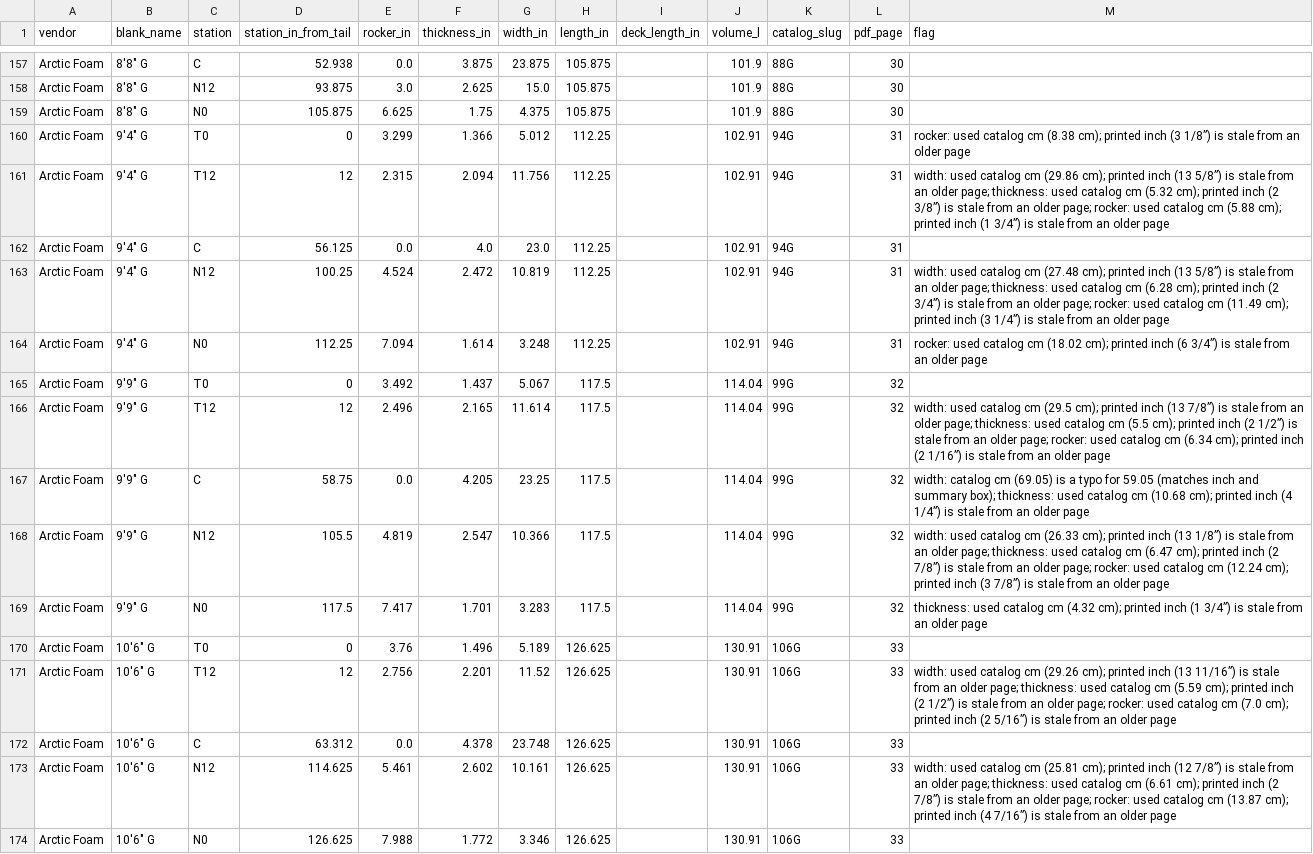
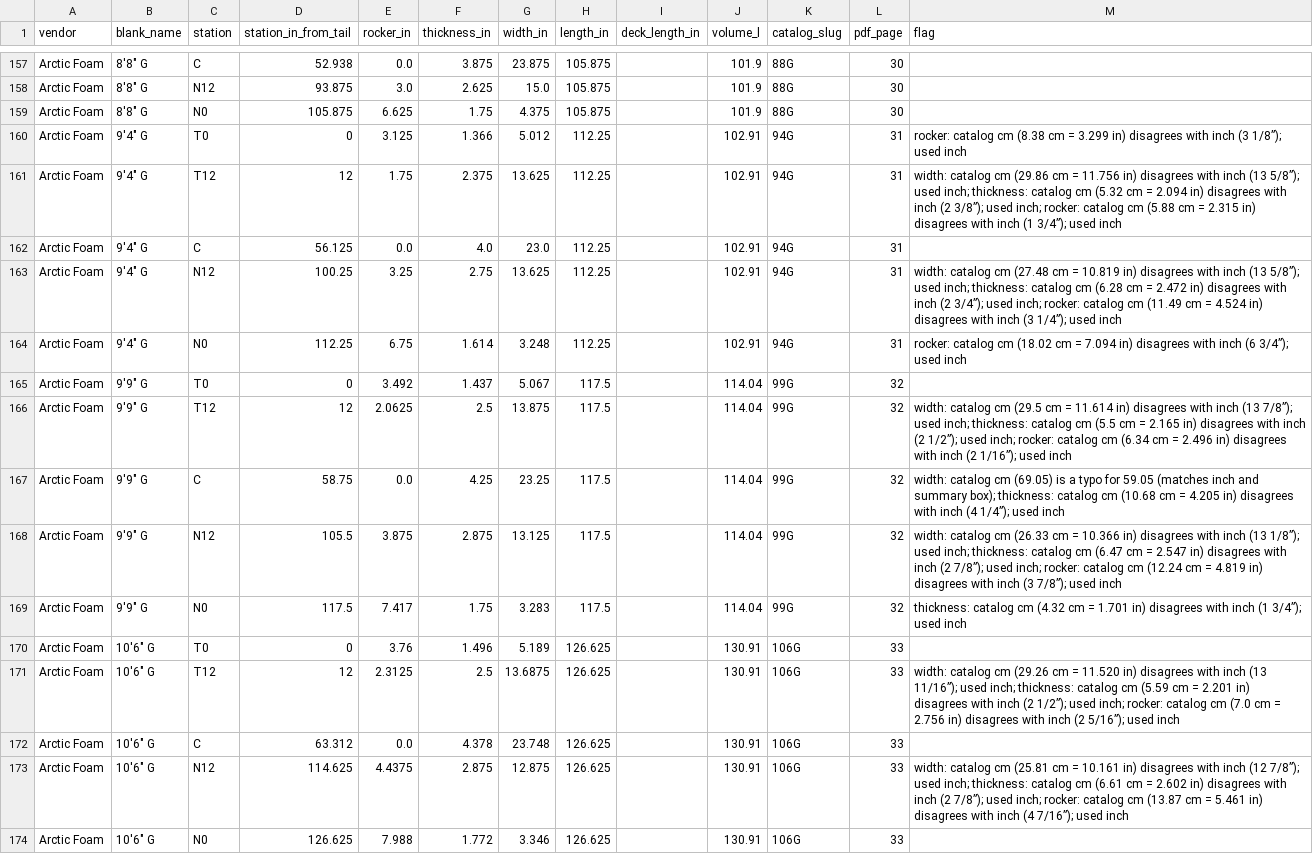
Before and after one commit to cpktoes/shaper, a CSV file: db/seed/blanks/arctic_foam_stations.csv, drawn as a sheet; only a part is shown, gaps mark what is left out; the diff covers the shown part only.

```diff
--- a/db/seed/blanks/arctic_foam_stations.csv
+++ b/db/seed/blanks/arctic_foam_stations.csv
@@ -159,16 +159,16 @@ Arctic Foam,"8'8"" G",N12,93.875,3.0,2.625,15.0,105.875,,101.9,88G,30,
 Arctic Foam,"8'8"" G",N0,105.875,6.625,1.75,4.375,105.875,,101.9,88G,30,
-Arctic Foam,"9'4"" G",T0,0,3.299,1.366,5.012,112.25,,102.91,94G,31,rocker: used catalog cm (8.38 cm); printed inch (3 1/8”) is stale from an older page
-Arctic Foam,"9'4"" G",T12,12,2.315,2.094,11.756,112.25,,102.91,94G,31,width: used catalog cm (29.86 cm); printed inch (13 5/8”) is stale from an older page; thickness: used catalog cm (5.32 cm); printed inch (2 3/8”) is stale from an older page; rocker: used catalog cm (5.88 cm); printed inch (1 3/4”) is stale from an older page
+Arctic Foam,"9'4"" G",T0,0,3.125,1.366,5.012,112.25,,102.91,94G,31,rocker: catalog cm (8.38 cm = 3.299 in) disagrees with inch (3 1/8”); used inch
+Arctic Foam,"9'4"" G",T12,12,1.75,2.375,13.625,112.25,,102.91,94G,31,width: catalog cm (29.86 cm = 11.756 in) disagrees with inch (13 5/8”); used inch; thickness: catalog cm (5.32 cm = 2.094 in) disagrees with inch (2 3/8”); used inch; rocker: catalog cm (5.88 cm = 2.315 in) disagrees with inch (1 3/4”); used inch
 Arctic Foam,"9'4"" G",C,56.125,0.0,4.0,23.0,112.25,,102.91,94G,31,
-Arctic Foam,"9'4"" G",N12,100.25,4.524,2.472,10.819,112.25,,102.91,94G,31,width: used catalog cm (27.48 cm); printed inch (13 5/8”) is stale from an older page; thickness: used catalog cm (6.28 cm); printed inch (2 3/4”) is stale from an older page; rocker: used catalog cm (11.49 cm); printed inch (3 1/4”) is stale from an older page
-Arctic Foam,"9'4"" G",N0,112.25,7.094,1.614,3.248,112.25,,102.91,94G,31,rocker: used catalog cm (18.02 cm); printed inch (6 3/4”) is stale from an older page
+Arctic Foam,"9'4"" G",N12,100.25,3.25,2.75,13.625,112.25,,102.91,94G,31,width: catalog cm (27.48 cm = 10.819 in) disagrees with inch (13 5/8”); used inch; thickness: catalog cm (6.28 cm = 2.472 in) disagrees with inch (2 3/4”); used inch; rocker: catalog cm (11.49 cm = 4.524 in) disagrees with inch (3 1/4”); used inch
+Arctic Foam,"9'4"" G",N0,112.25,6.75,1.614,3.248,112.25,,102.91,94G,31,rocker: catalog cm (18.02 cm = 7.094 in) disagrees with inch (6 3/4”); used inch
 Arctic Foam,"9'9"" G",T0,0,3.492,1.437,5.067,117.5,,114.04,99G,32,
-Arctic Foam,"9'9"" G",T12,12,2.496,2.165,11.614,117.5,,114.04,99G,32,width: used catalog cm (29.5 cm); printed inch (13 7/8”) is stale from an older page; thickness: used catalog cm (5.5 cm); printed inch (2 1/2”) is stale from an older page; rocker: used catalog cm (6.34 cm); printed inch (2 1/16”) is stale from an older page
-Arctic Foam,"9'9"" G",C,58.75,0.0,4.205,23.25,117.5,,114.04,99G,32,width: catalog cm (69.05) is a typo for 59.05 (matches inch and summary box); thickness: used catalog cm (10.68 cm); printed inch (4 1/4”) is stale from an older page
-Arctic Foam,"9'9"" G",N12,105.5,4.819,2.547,10.366,117.5,,114.04,99G,32,width: used catalog cm (26.33 cm); printed inch (13 1/8”) is stale from an older page; thickness: used catalog cm (6.47 cm); printed inch (2 7/8”) is stale from an older page; rocker: used catalog cm (12.24 cm); printed inch (3  7/8”) is stale from an older page
-Arctic Foam,"9'9"" G",N0,117.5,7.417,1.701,3.283,117.5,,114.04,99G,32,thickness: used catalog cm (4.32 cm); printed inch (1 3/4”) is stale from an older page
+Arctic Foam,"9'9"" G",T12,12,2.0625,2.5,13.875,117.5,,114.04,99G,32,width: catalog cm (29.5 cm = 11.614 in) disagrees with inch (13 7/8”); used inch; thickness: catalog cm (5.5 cm = 2.165 in) disagrees with inch (2 1/2”); used inch; rocker: catalog cm (6.34 cm = 2.496 in) disagrees with inch (2 1/16”); used inch
+Arctic Foam,"9'9"" G",C,58.75,0.0,4.25,23.25,117.5,,114.04,99G,32,width: catalog cm (69.05) is a typo for 59.05 (matches inch and summary box); thickness: catalog cm (10.68 cm = 4.205 in) disagrees with inch (4 1/4”); used inch
+Arctic Foam,"9'9"" G",N12,105.5,3.875,2.875,13.125,117.5,,114.04,99G,32,width: catalog cm (26.33 cm = 10.366 in) disagrees with inch (13 1/8”); used inch; thickness: catalog cm (6.47 cm = 2.547 in) disagrees with inch (2 7/8”); used inch; rocker: catalog cm (12.24 cm = 4.819 in) disagrees with inch (3  7/8”); used inch
+Arctic Foam,"9'9"" G",N0,117.5,7.417,1.75,3.283,117.5,,114.04,99G,32,thickness: catalog cm (4.32 cm = 1.701 in) disagrees with inch (1 3/4”); used inch
 Arctic Foam,"10'6"" G",T0,0,3.76,1.496,5.189,126.625,,130.91,106G,33,
-Arctic Foam,"10'6"" G",T12,12,2.756,2.201,11.52,126.625,,130.91,106G,33,width: used catalog cm (29.26 cm); printed inch (13 11/16”) is stale from an older page; thickness: used catalog cm (5.59 cm); printed inch (2 1/2”) is stale from an older page; rocker: used catalog cm (7.0 cm); printed inch (2 5/16”) is stale from an older page
+Arctic Foam,"10'6"" G",T12,12,2.3125,2.5,13.6875,126.625,,130.91,106G,33,width: catalog cm (29.26 cm = 11.520 in) disagrees with inch (13 11/16”); used inch; thickness: catalog cm (5.59 cm = 2.201 in) disagrees with inch (2 1/2”); used inch; rocker: catalog cm (7.0 cm = 2.756 in) disagrees with inch (2 5/16”); used inch
 Arctic Foam,"10'6"" G",C,63.312,0.0,4.378,23.748,126.625,,130.91,106G,33,
-Arctic Foam,"10'6"" G",N12,114.625,5.461,2.602,10.161,126.625,,130.91,106G,33,width: used catalog cm (25.81 cm); printed inch (12 7/8”) is stale from an older page; thickness: used catalog cm (6.61 cm); printed inch (2 7/8”) is stale from an older page; rocker: used catalog cm (13.87 cm); printed inch (4 7/16”) is stale from an older page
+Arctic Foam,"10'6"" G",N12,114.625,4.4375,2.875,12.875,126.625,,130.91,106G,33,width: catalog cm (25.81 cm = 10.161 in) disagrees with inch (12 7/8”); used inch; thickness: catalog cm (6.61 cm = 2.602 in) disagrees with inch (2 7/8”); used inch; rocker: catalog cm (13.87 cm = 5.461 in) disagrees with inch (4 7/16”); used inch
 Arctic Foam,"10'6"" G",N0,126.625,7.988,1.772,3.346,126.625,,130.91,106G,33,
```
Also changed, not shown: 10 edited cells elsewhere in this file, db/seed/blanks/us_blanks_stations.csv.
